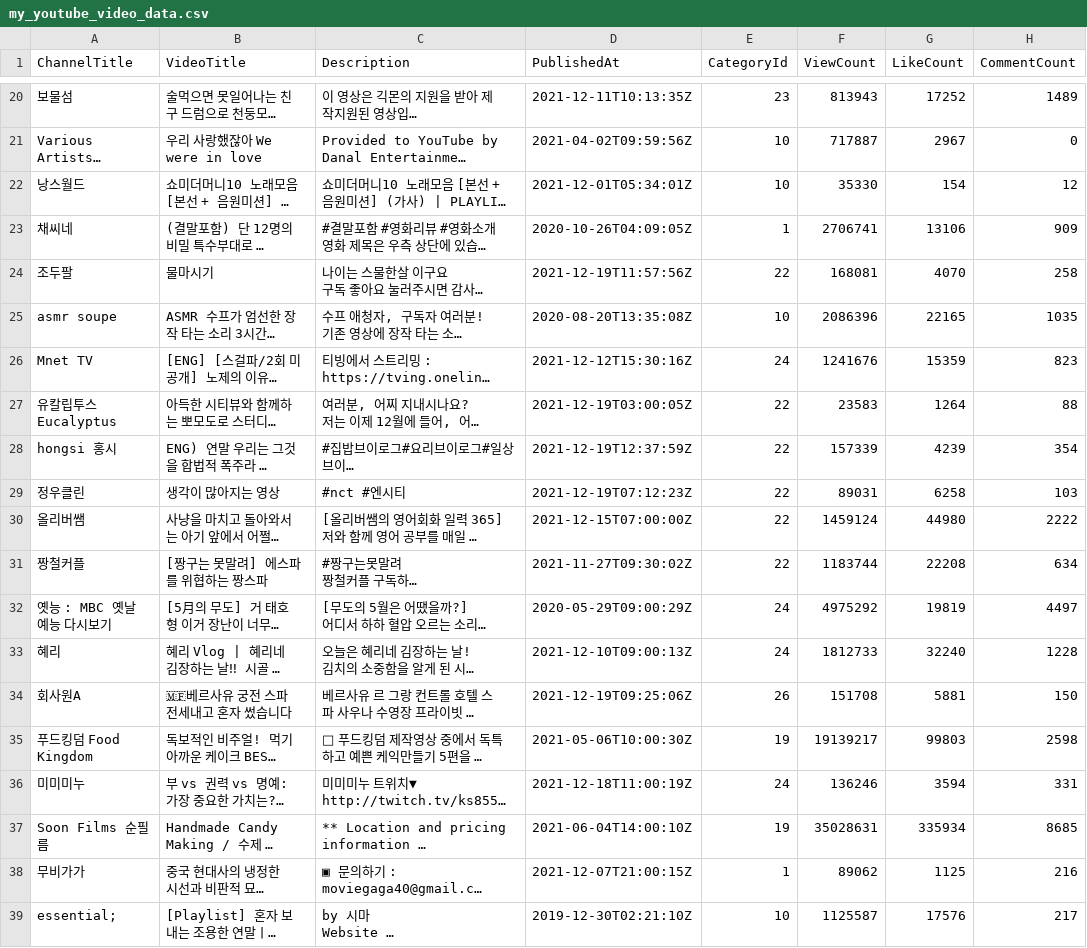
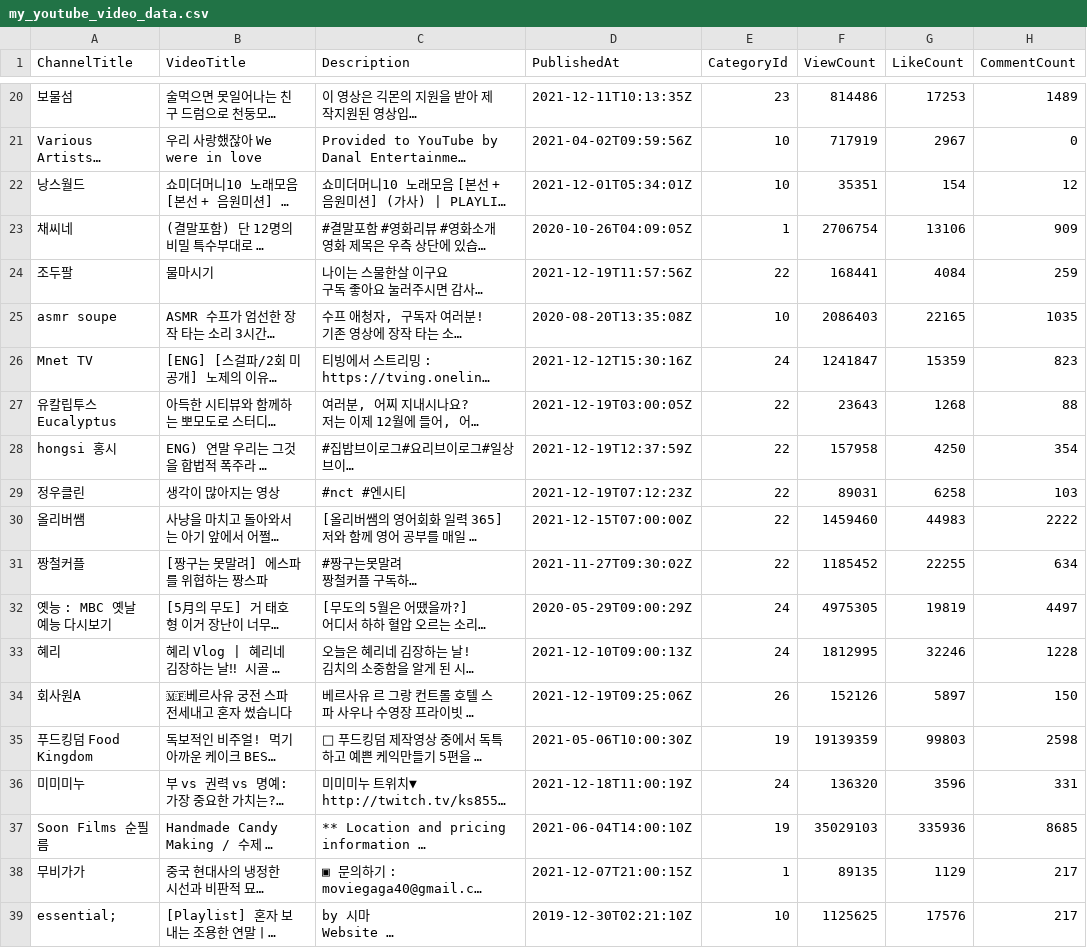
Before and after one commit to enjoy89/data_analysis_programming, a CSV file: dataset/my_youtube_video_data.csv, drawn as a sheet; only a part is shown, gaps mark what is left out; long unchanged cells end in …; the diff covers the shown part only; the diff names each change by its address in the sheet, - before the commit and + after, or states it on an @@ line.

```diff
--- a/dataset/my_youtube_video_data.csv
+++ b/dataset/my_youtube_video_data.csv
-F20 (ViewCount): 813943
+F20 (ViewCount): 814486
-G20 (LikeCount): 17252
+G20 (LikeCount): 17253
-F21 (ViewCount): 717887
+F21 (ViewCount): 717919
-F22 (ViewCount): 35330
+F22 (ViewCount): 35351
-F23 (ViewCount): 2706741
+F23 (ViewCount): 2706754
-F24 (ViewCount): 168081
+F24 (ViewCount): 168441
-G24 (LikeCount): 4070
+G24 (LikeCount): 4084
-H24 (CommentCount): 258
+H24 (CommentCount): 259
-F25 (ViewCount): 2086396
+F25 (ViewCount): 2086403
-F26 (ViewCount): 1241676
+F26 (ViewCount): 1241847
-F27 (ViewCount): 23583
+F27 (ViewCount): 23643
-G27 (LikeCount): 1264
+G27 (LikeCount): 1268
-F28 (ViewCount): 157339
+F28 (ViewCount): 157958
-G28 (LikeCount): 4239
+G28 (LikeCount): 4250
-F30 (ViewCount): 1459124
+F30 (ViewCount): 1459460
-G30 (LikeCount): 44980
+G30 (LikeCount): 44983
-F31 (ViewCount): 1183744
+F31 (ViewCount): 1185452
-G31 (LikeCount): 22208
+G31 (LikeCount): 22255
-F32 (ViewCount): 4975292
+F32 (ViewCount): 4975305
-F33 (ViewCount): 1812733
+F33 (ViewCount): 1812995
-G33 (LikeCount): 32240
+G33 (LikeCount): 32246
-F34 (ViewCount): 151708
+F34 (ViewCount): 152126
-G34 (LikeCount): 5881
+G34 (LikeCount): 5897
-F35 (ViewCount): 19139217
+F35 (ViewCount): 19139359
-F36 (ViewCount): 136246
+F36 (ViewCount): 136320
-G36 (LikeCount): 3594
+G36 (LikeCount): 3596
-F37 (ViewCount): 35028631
+F37 (ViewCount): 35029103
-G37 (LikeCount): 335934
+G37 (LikeCount): 335936
-F38 (ViewCount): 89062
+F38 (ViewCount): 89135
-G38 (LikeCount): 1125
+G38 (LikeCount): 1129
-H38 (CommentCount): 216
+H38 (CommentCount): 217
-F39 (ViewCount): 1125587
+F39 (ViewCount): 1125625
```
Also changed, not shown: 1 added row, 1 removed row and 48 edited cells elsewhere in this file, 1 other file.
